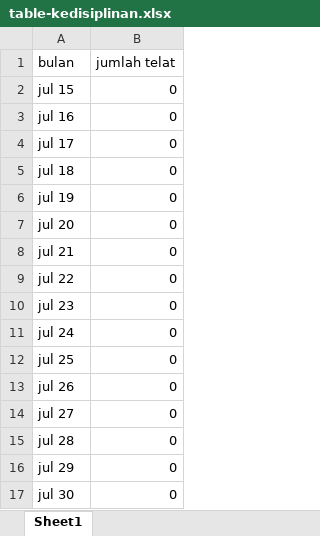
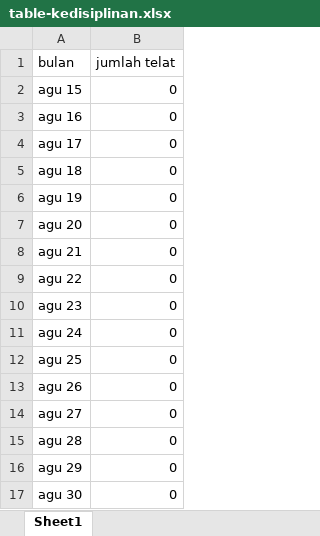
Before and after one commit to ilham212121/PeAbsenWeb, an Excel workbook: application/static/api/table-kedisiplinan.xlsx, sheet Sheet1, drawn as a sheet; values as stored, in another font and other column widths than the file's, no borders; the diff names each change by its address in the sheet, - before the commit and + after, or states it on an @@ line.

```diff
--- a/application/static/api/table-kedisiplinan.xlsx (sheet Sheet1)
+++ b/application/static/api/table-kedisiplinan.xlsx (sheet Sheet1)
-A2 (bulan): jul 15
+A2 (bulan): agu 15
-A3 (bulan): jul 16
+A3 (bulan): agu 16
-A4 (bulan): jul 17
+A4 (bulan): agu 17
-A5 (bulan): jul 18
+A5 (bulan): agu 18
-A6 (bulan): jul 19
+A6 (bulan): agu 19
-A7 (bulan): jul 20
+A7 (bulan): agu 20
-A8 (bulan): jul 21
+A8 (bulan): agu 21
-A9 (bulan): jul 22
+A9 (bulan): agu 22
-A10 (bulan): jul 23
+A10 (bulan): agu 23
-A11 (bulan): jul 24
+A11 (bulan): agu 24
-A12 (bulan): jul 25
+A12 (bulan): agu 25
-A13 (bulan): jul 26
+A13 (bulan): agu 26
-A14 (bulan): jul 27
+A14 (bulan): agu 27
-A15 (bulan): jul 28
+A15 (bulan): agu 28
-A16 (bulan): jul 29
+A16 (bulan): agu 29
-A17 (bulan): jul 30
+A17 (bulan): agu 30
```
Also changed, not shown: application/static/api/table-karyawan.xlsx, application/static/api/table-telat-hari-ini.xlsx, 17 other files.
